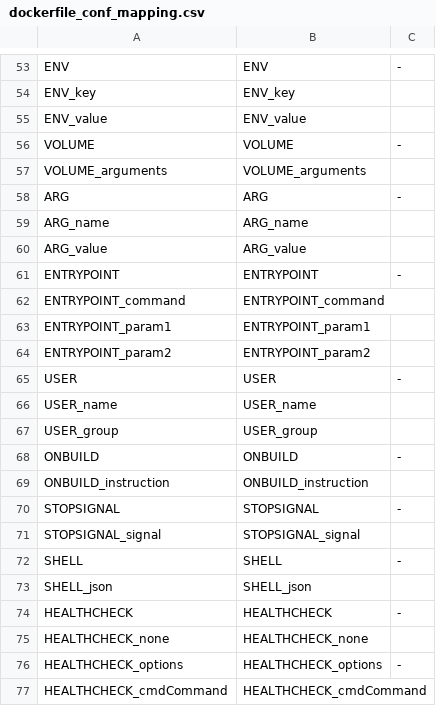
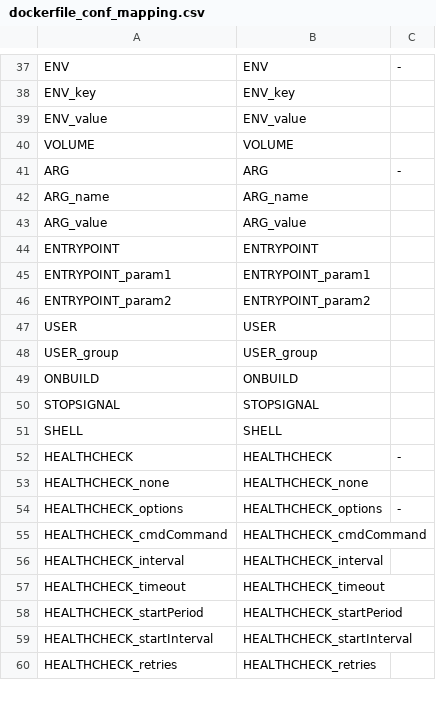
Before and after one commit to CAOSD-group/fms_dataset, a CSV file: FMs en VS Code/mapping_models/dockerfile_conf_mapping.csv, drawn as a sheet; only a part is shown, gaps mark what is left out; the shorter side is filled out with more unchanged rows; the diff covers the shown part only.

```diff
--- a/FMs en VS Code/mapping_models/dockerfile_conf_mapping.csv
+++ b/FMs en VS Code/mapping_models/dockerfile_conf_mapping.csv
@@ -55,4 +39,3 @@ ENV_key, ENV_key,
 ENV_value, ENV_value,
-VOLUME, VOLUME, -
-VOLUME_arguments, VOLUME_arguments,
+VOLUME, VOLUME,
 ARG, ARG, -
@@ -60,15 +43,10 @@ ARG_name, ARG_name,
 ARG_value, ARG_value,
-ENTRYPOINT, ENTRYPOINT, -
-ENTRYPOINT_command, ENTRYPOINT_command,
+ENTRYPOINT, ENTRYPOINT,
 ENTRYPOINT_param1, ENTRYPOINT_param1,
 ENTRYPOINT_param2, ENTRYPOINT_param2,
-USER, USER, -
-USER_name, USER_name,
+USER, USER,
 USER_group, USER_group,
-ONBUILD, ONBUILD, -
-ONBUILD_instruction, ONBUILD_instruction,
-STOPSIGNAL, STOPSIGNAL, -
-STOPSIGNAL_signal, STOPSIGNAL_signal,
-SHELL, SHELL, -
-SHELL_json, SHELL_json,
+ONBUILD, ONBUILD,
+STOPSIGNAL, STOPSIGNAL,
+SHELL, SHELL,
 HEALTHCHECK, HEALTHCHECK, -
```
Also changed, not shown: 17 removed rows and 17 edited cells elsewhere in this file, 4 other files.
